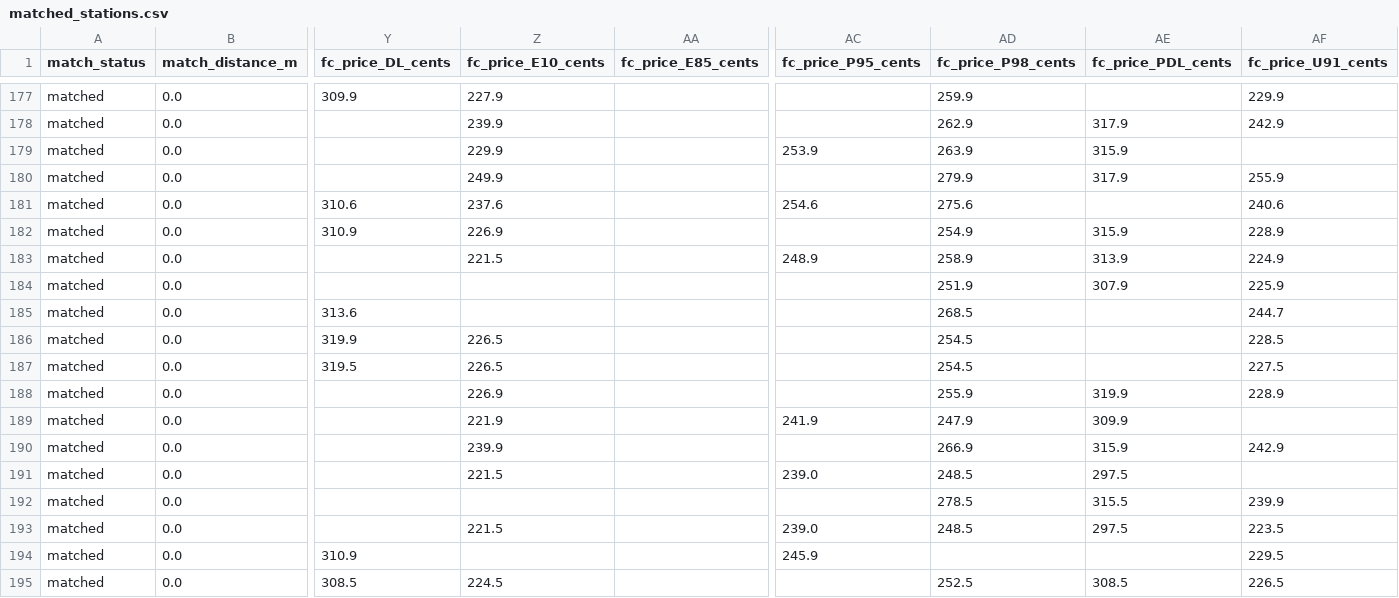
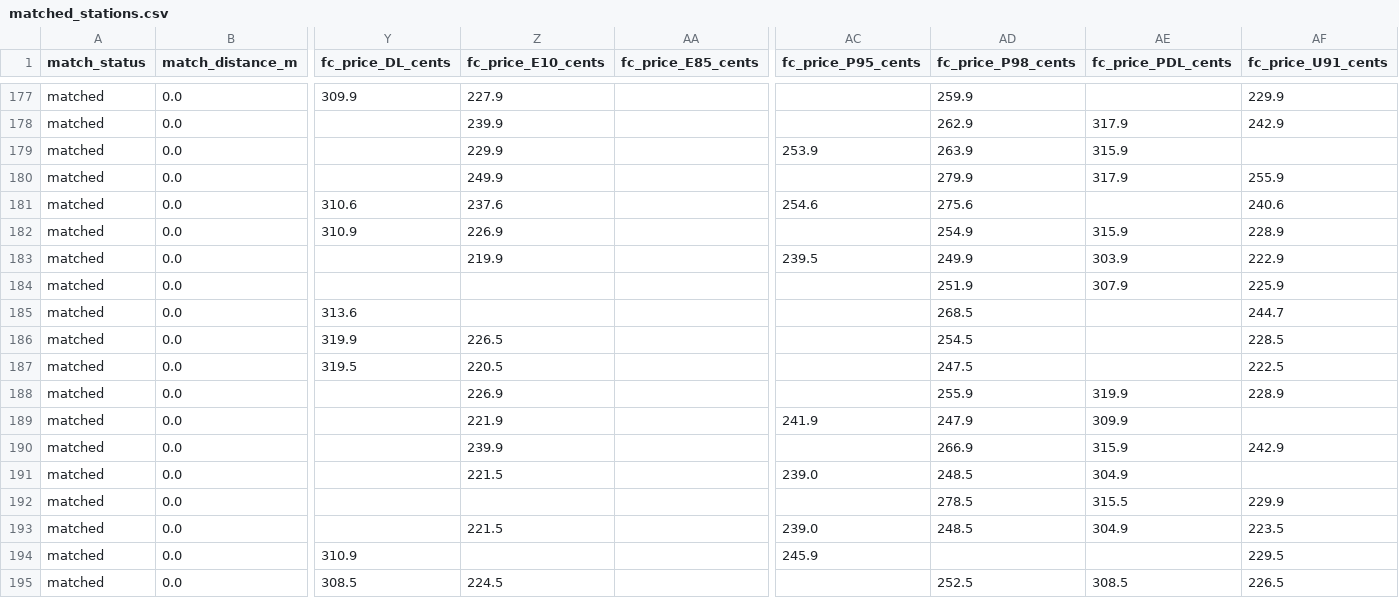
Before and after one commit to clobots/reFuel, a CSV file: data/clean/matched_stations.csv, drawn as a sheet; only a part is shown, gaps mark what is left out; the diff covers the shown part only; the diff names each change by its address in the sheet, - before the commit and + after, or states it on an @@ line.

```diff
--- a/data/clean/matched_stations.csv
+++ b/data/clean/matched_stations.csv
-Z183 (fc_price_E10_cents): 221.5
+Z183 (fc_price_E10_cents): 219.9
-AC183 (fc_price_P95_cents): 248.9
+AC183 (fc_price_P95_cents): 239.5
-AD183 (fc_price_P98_cents): 258.9
+AD183 (fc_price_P98_cents): 249.9
-AE183 (fc_price_PDL_cents): 313.9
+AE183 (fc_price_PDL_cents): 303.9
-AF183 (fc_price_U91_cents): 224.9
+AF183 (fc_price_U91_cents): 222.9
-Z187 (fc_price_E10_cents): 226.5
+Z187 (fc_price_E10_cents): 220.5
-AD187 (fc_price_P98_cents): 254.5
+AD187 (fc_price_P98_cents): 247.5
-AF187 (fc_price_U91_cents): 227.5
+AF187 (fc_price_U91_cents): 222.5
-AE191 (fc_price_PDL_cents): 297.5
+AE191 (fc_price_PDL_cents): 304.9
-AF192 (fc_price_U91_cents): 239.9
+AF192 (fc_price_U91_cents): 229.9
-AE193 (fc_price_PDL_cents): 297.5
+AE193 (fc_price_PDL_cents): 304.9
```
Also changed, not shown: 122 edited cells elsewhere in this file, data/clean/fuelcheck_stations.csv, 5 other files.
